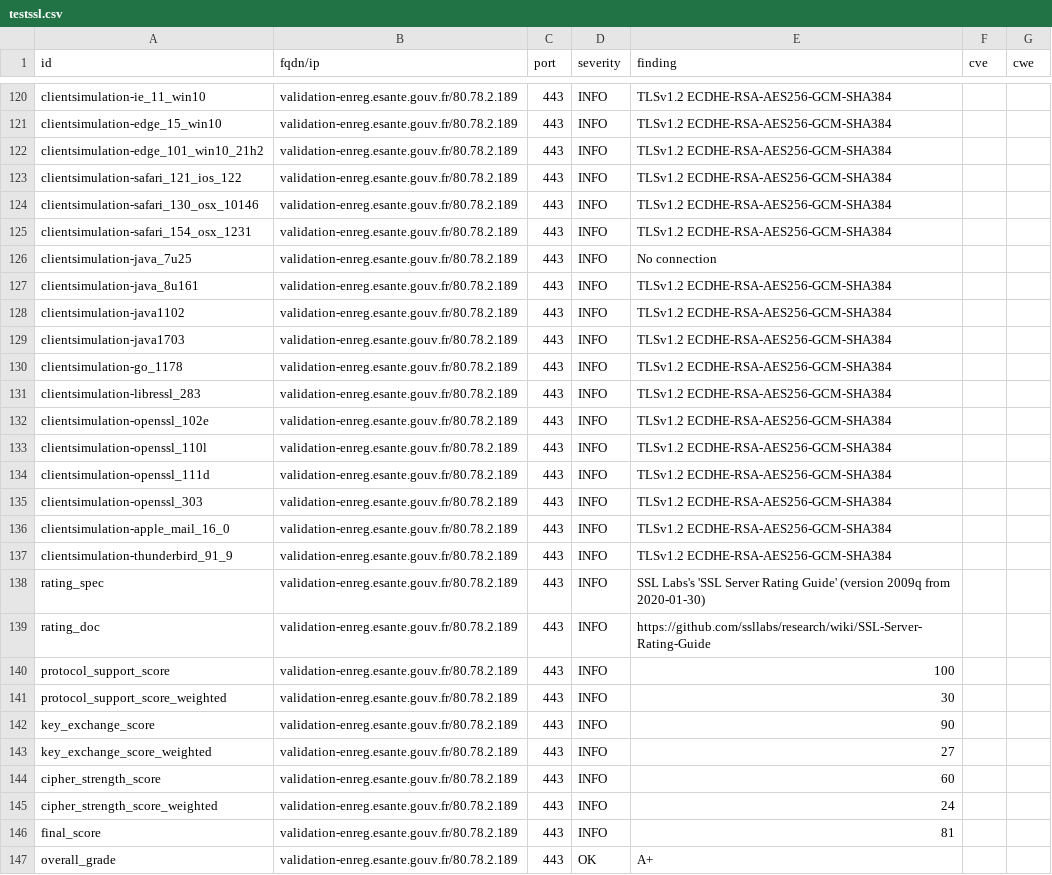
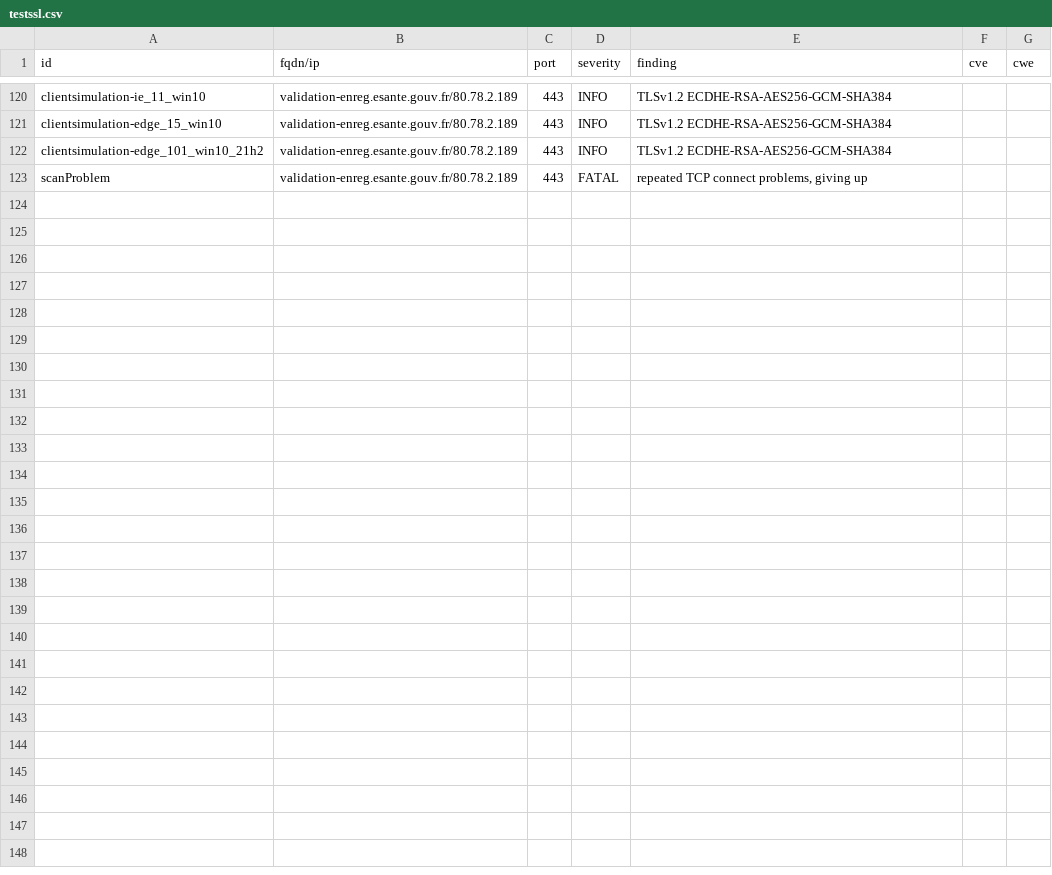
Before and after one commit to ansforge/dashlord, a CSV file: results/aHR0cHM6Ly92YWxpZGF0aW9uLWVucmVnLmVzYW50ZS5nb3V2LmZy/testssl.csv, drawn as a sheet; only a part is shown, gaps mark what is left out; removed rows and columns are numbered as before the commit, all else as after; the diff covers the shown part only; the diff names each change by its address in the sheet, - before the commit and + after, or states it on an @@ line.

Commit message:
update: https://validation-enreg.esante.gouv.fr

```diff
--- a/results/aHR0cHM6Ly92YWxpZGF0aW9uLWVucmVnLmVzYW50ZS5nb3V2LmZy/testssl.csv
+++ b/results/aHR0cHM6Ly92YWxpZGF0aW9uLWVucmVnLmVzYW50ZS5nb3V2LmZy/testssl.csv
-row 123: clientsimulation-safari_121_ios_122 | validation-enreg.esante.gouv.fr/80.78.2.189 | 443 | INFO | TLSv1.2 ECDHE-RSA-AES256-GCM-SHA384
-row 124: clientsimulation-safari_130_osx_10146 | validation-enreg.esante.gouv.fr/80.78.2.189 | 443 | INFO | TLSv1.2 ECDHE-RSA-AES256-GCM-SHA384
-row 125: clientsimulation-safari_154_osx_1231 | validation-enreg.esante.gouv.fr/80.78.2.189 | 443 | INFO | TLSv1.2 ECDHE-RSA-AES256-GCM-SHA384
-row 126: clientsimulation-java_7u25 | validation-enreg.esante.gouv.fr/80.78.2.189 | 443 | INFO | No connection
-row 127: clientsimulation-java_8u161 | validation-enreg.esante.gouv.fr/80.78.2.189 | 443 | INFO | TLSv1.2 ECDHE-RSA-AES256-GCM-SHA384
-row 128: clientsimulation-java1102 | validation-enreg.esante.gouv.fr/80.78.2.189 | 443 | INFO | TLSv1.2 ECDHE-RSA-AES256-GCM-SHA384
-row 129: clientsimulation-java1703 | validation-enreg.esante.gouv.fr/80.78.2.189 | 443 | INFO | TLSv1.2 ECDHE-RSA-AES256-GCM-SHA384
-row 130: clientsimulation-go_1178 | validation-enreg.esante.gouv.fr/80.78.2.189 | 443 | INFO | TLSv1.2 ECDHE-RSA-AES256-GCM-SHA384
-row 131: clientsimulation-libressl_283 | validation-enreg.esante.gouv.fr/80.78.2.189 | 443 | INFO | TLSv1.2 ECDHE-RSA-AES256-GCM-SHA384
-row 132: clientsimulation-openssl_102e | validation-enreg.esante.gouv.fr/80.78.2.189 | 443 | INFO | TLSv1.2 ECDHE-RSA-AES256-GCM-SHA384
-row 133: clientsimulation-openssl_110l | validation-enreg.esante.gouv.fr/80.78.2.189 | 443 | INFO | TLSv1.2 ECDHE-RSA-AES256-GCM-SHA384
-row 134: clientsimulation-openssl_111d | validation-enreg.esante.gouv.fr/80.78.2.189 | 443 | INFO | TLSv1.2 ECDHE-RSA-AES256-GCM-SHA384
-row 135: clientsimulation-openssl_303 | validation-enreg.esante.gouv.fr/80.78.2.189 | 443 | INFO | TLSv1.2 ECDHE-RSA-AES256-GCM-SHA384
-row 136: clientsimulation-apple_mail_16_0 | validation-enreg.esante.gouv.fr/80.78.2.189 | 443 | INFO | TLSv1.2 ECDHE-RSA-AES256-GCM-SHA384
-row 137: clientsimulation-thunderbird_91_9 | validation-enreg.esante.gouv.fr/80.78.2.189 | 443 | INFO | TLSv1.2 ECDHE-RSA-AES256-GCM-SHA384
-row 138: rating_spec | validation-enreg.esante.gouv.fr/80.78.2.189 | 443 | INFO | SSL Labs's 'SSL Server Rating Guide' (version 2009q from 2020-01-30)
-row 139: rating_doc | validation-enreg.esante.gouv.fr/80.78.2.189 | 443 | INFO | https://github.com/ssllabs/research/wiki/SSL-Server-Rating-Guide
-row 140: protocol_support_score | validation-enreg.esante.gouv.fr/80.78.2.189 | 443 | INFO | 100
-row 141: protocol_support_score_weighted | validation-enreg.esante.gouv.fr/80.78.2.189 | 443 | INFO | 30
-row 142: key_exchange_score | validation-enreg.esante.gouv.fr/80.78.2.189 | 443 | INFO | 90
-row 143: key_exchange_score_weighted | validation-enreg.esante.gouv.fr/80.78.2.189 | 443 | INFO | 27
-row 144: cipher_strength_score | validation-enreg.esante.gouv.fr/80.78.2.189 | 443 | INFO | 60
-row 145: cipher_strength_score_weighted | validation-enreg.esante.gouv.fr/80.78.2.189 | 443 | INFO | 24
-row 146: final_score | validation-enreg.esante.gouv.fr/80.78.2.189 | 443 | INFO | 81
-row 147: overall_grade | validation-enreg.esante.gouv.fr/80.78.2.189 | 443 | OK | A+
+row 123: scanProblem | validation-enreg.esante.gouv.fr/80.78.2.189 | 443 | FATAL | repeated TCP connect problems, giving up
```
Also changed, not shown: 2 edited cells elsewhere in this file, 14 other files.
